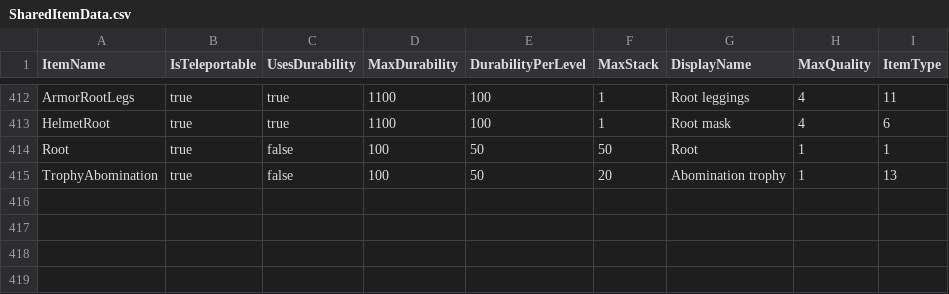
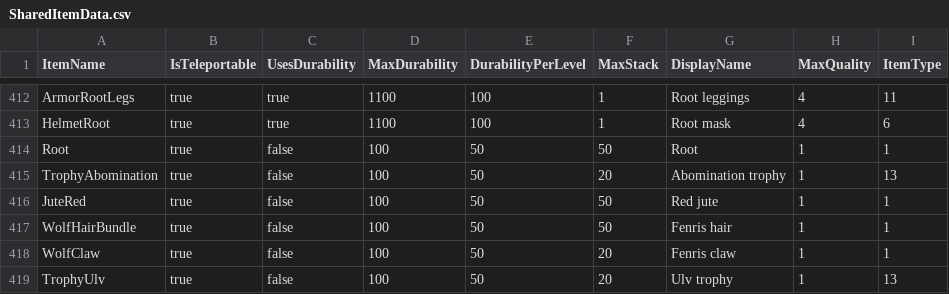
Before and after one commit to Wufflez/Loki, a CSV file: Loki/SharedItemData.csv, drawn as a sheet; only a part is shown, gaps mark what is left out; the diff names each change by its address in the sheet, - before the commit and + after, or states it on an @@ line.

Commit message:
New items for the Cult of the Wolf update
Red jute, Fenris hair, Fenris claw and Ulv trophy

```diff
--- a/Loki/SharedItemData.csv
+++ b/Loki/SharedItemData.csv
+row 416: JuteRed | true | false | 100 | 50 | 50 | Red jute | 1 | 1
+row 417: WolfHairBundle | true | false | 100 | 50 | 50 | Fenris hair | 1 | 1
+row 418: WolfClaw | true | false | 100 | 50 | 20 | Fenris claw | 1 | 1
+row 419: TrophyUlv | true | false | 100 | 50 | 20 | Ulv trophy | 1 | 13
```
